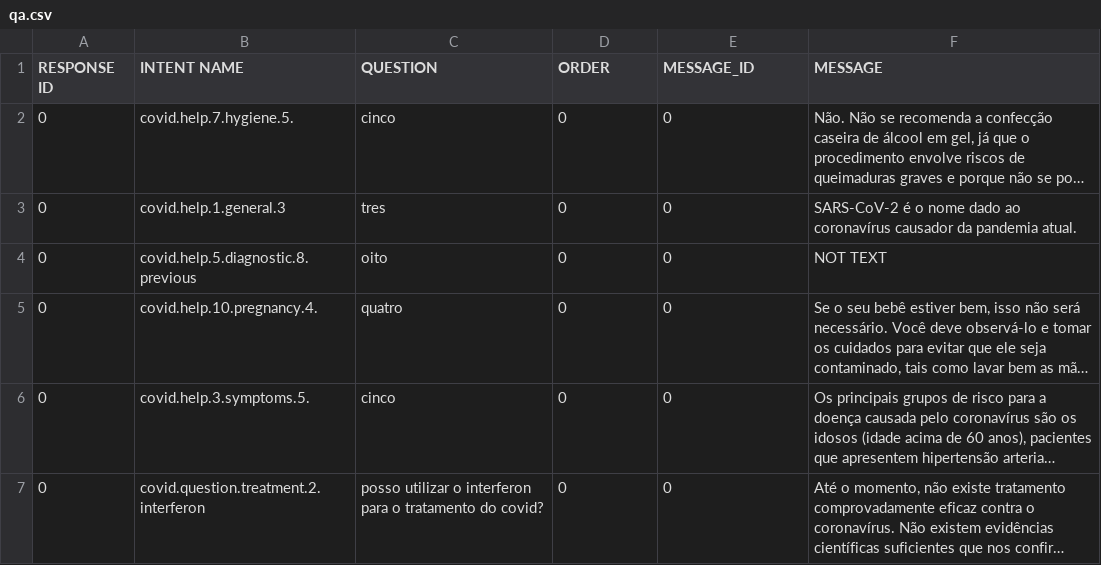
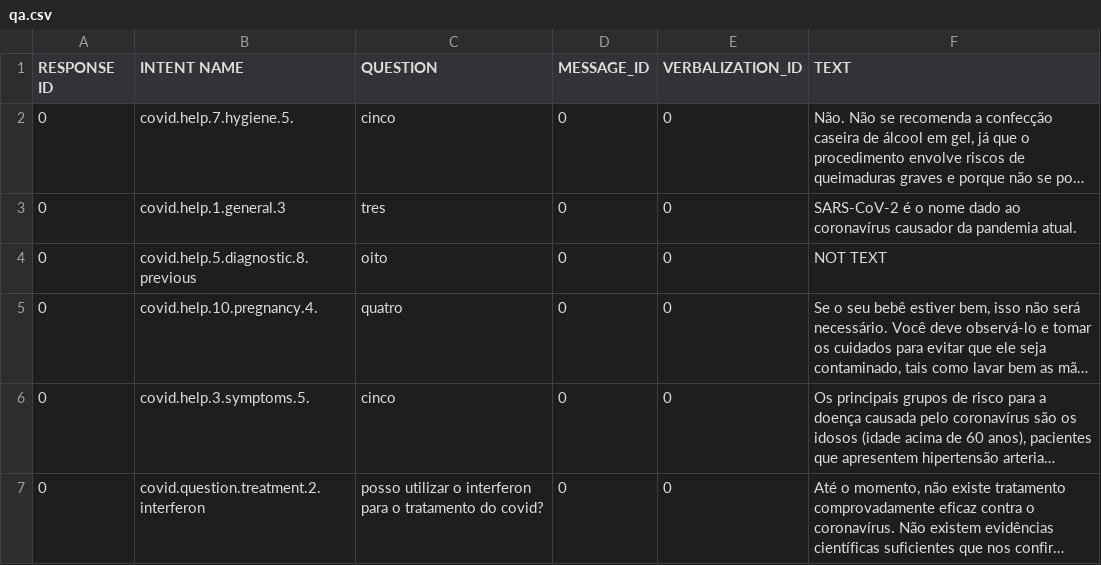
Before and after one commit to TeleCOVID/QuestionAnswering, a CSV file: DialogFlow/qa.csv, drawn as a sheet; only a part is shown; long unchanged cells end in …; the diff names each change by its address in the sheet, - before the commit and + after, or states it on an @@ line.

```diff
--- a/DialogFlow/qa.csv
+++ b/DialogFlow/qa.csv
-D1: ORDER
+D1: MESSAGE_ID
-E1: MESSAGE_ID
+E1: VERBALIZATION_ID
-F1: MESSAGE
+F1: TEXT
```
Also changed, not shown: 1 other file.
